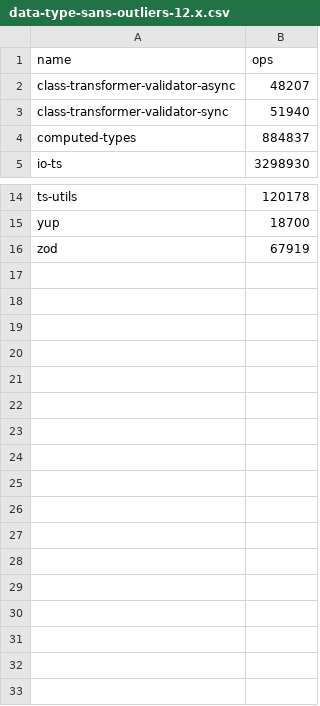
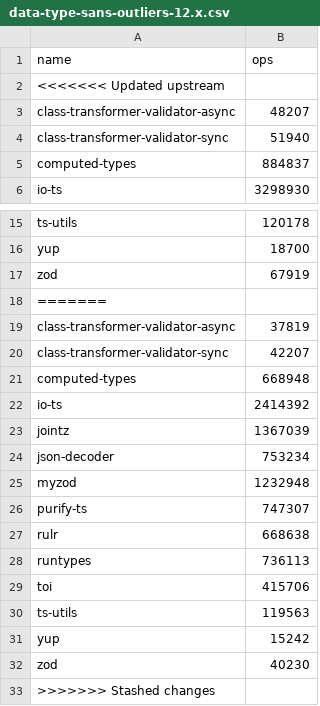
Before and after one commit to moltar/typescript-runtime-type-benchmarks, a CSV file: results/data-type-sans-outliers-12.x.csv, drawn as a sheet; only a part is shown, gaps mark what is left out; the diff names each change by its address in the sheet, - before the commit and + after, or states it on an @@ line.

```diff
--- a/results/data-type-sans-outliers-12.x.csv
+++ b/results/data-type-sans-outliers-12.x.csv
+row 2: <<<<<<< Updated upstream
+row 18: =======
+row 19: class-transformer-validator-async | 37819
+row 20: class-transformer-validator-sync | 42207
+row 21: computed-types | 668948
+row 22: io-ts | 2414392
+row 23: jointz | 1367039
+row 24: json-decoder | 753234
+row 25: myzod | 1232948
+row 26: purify-ts | 747307
+row 27: rulr | 668638
+row 28: runtypes | 736113
+row 29: toi | 415706
+row 30: ts-utils | 119563
+row 31: yup | 15242
+row 32: zod | 40230
+row 33: >>>>>>> Stashed changes
```
Also changed, not shown: results/data-type-12.x.csv, 4 other files.
